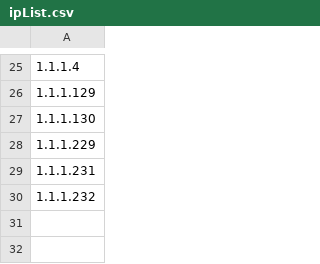
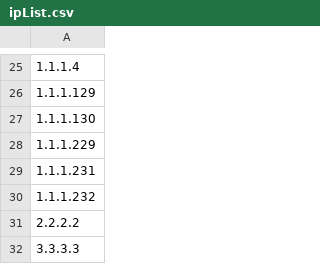
Before and after one commit to rohscx/docker-nodejs, a CSV file: serverData/ipList.csv, drawn as a sheet; only a part is shown, gaps mark what is left out; the diff names each change by its address in the sheet, - before the commit and + after, or states it on an @@ line.

Commit message:
setup

```diff
--- a/serverData/ipList.csv
+++ b/serverData/ipList.csv
+row 31: 2.2.2.2
+row 32: 3.3.3.3
```
